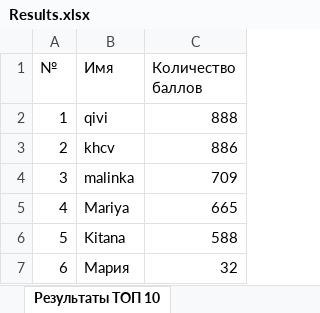
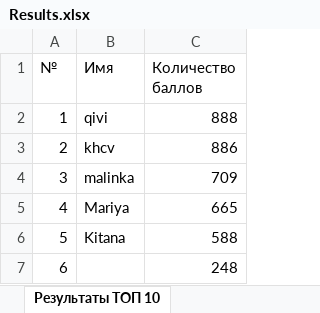
Before and after one commit to mariakuleshova/MortalCombat, an Excel workbook: MortalCombat/Results.xlsx, sheet Результаты ТОП 10, drawn as a sheet; values as stored, in another font and other column widths than the file's, no borders; the diff names each change by its address in the sheet, - before the commit and + after, or states it on an @@ line.

```diff
--- a/MortalCombat/Results.xlsx (sheet Результаты ТОП 10)
+++ b/MortalCombat/Results.xlsx (sheet Результаты ТОП 10)
-B7 (Имя): Мария
+B7 (Имя): (empty)
-C7 (Количество баллов): 32
+C7 (Количество баллов): 248
```
Also changed, not shown: 7 other files.
